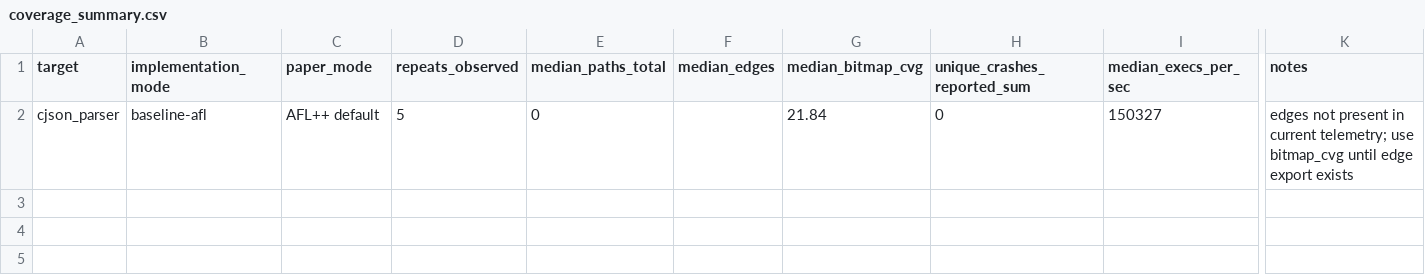
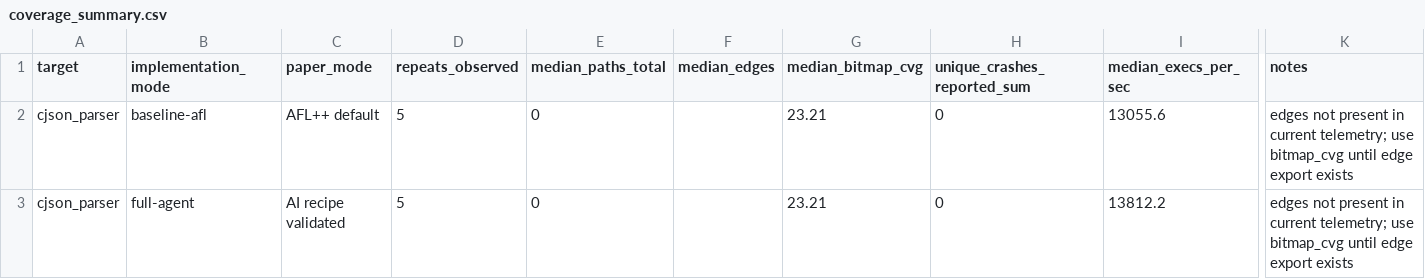
Before and after one commit to qiaozhiyi/fuzz_agent, a CSV file: results/paper01_ai_recipe_mutation/tables/coverage_summary.csv, drawn as a sheet; only a part is shown, gaps mark what is left out; rows hold the shown columns only; the diff names each change by its address in the sheet, - before the commit and + after, or states it on an @@ line.

```diff
--- a/results/paper01_ai_recipe_mutation/tables/coverage_summary.csv
+++ b/results/paper01_ai_recipe_mutation/tables/coverage_summary.csv
-G2 (median_bitmap_cvg): 21.84
+G2 (median_bitmap_cvg): 23.21
-I2 (median_execs_per_sec): 150327
+I2 (median_execs_per_sec): 13055.6
+row 3: cjson_parser | full-agent | AI recipe validated | 5 | 0 |  | 23.21 | 0 | 13812.2 | edges not present in current telemetry; use bitmap_cvg until edge export exists
```
Also changed, not shown: results/paper01_ai_recipe_mutation/tables/missing_paper_modes.csv, results/paper01_ai_recipe_mutation/tables/overhead.csv, 20 other files.
